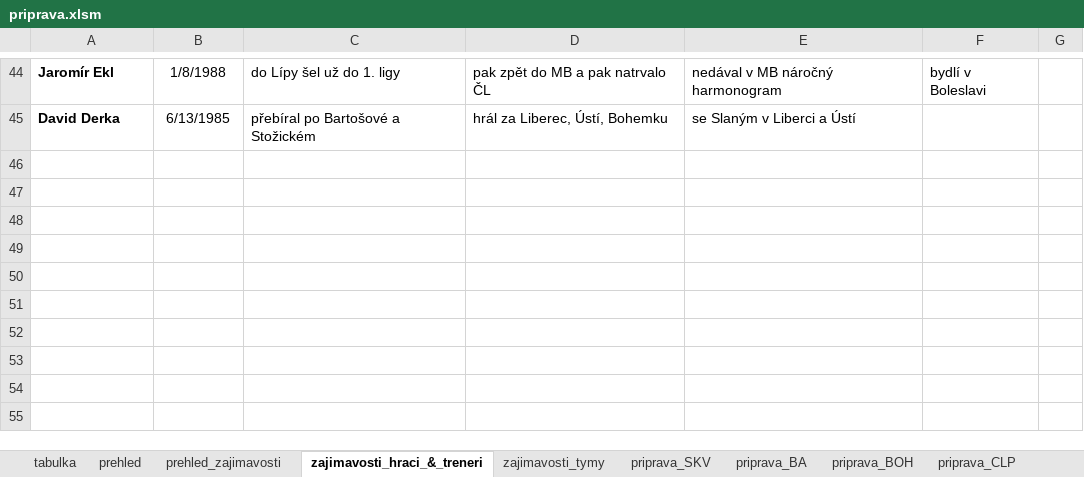
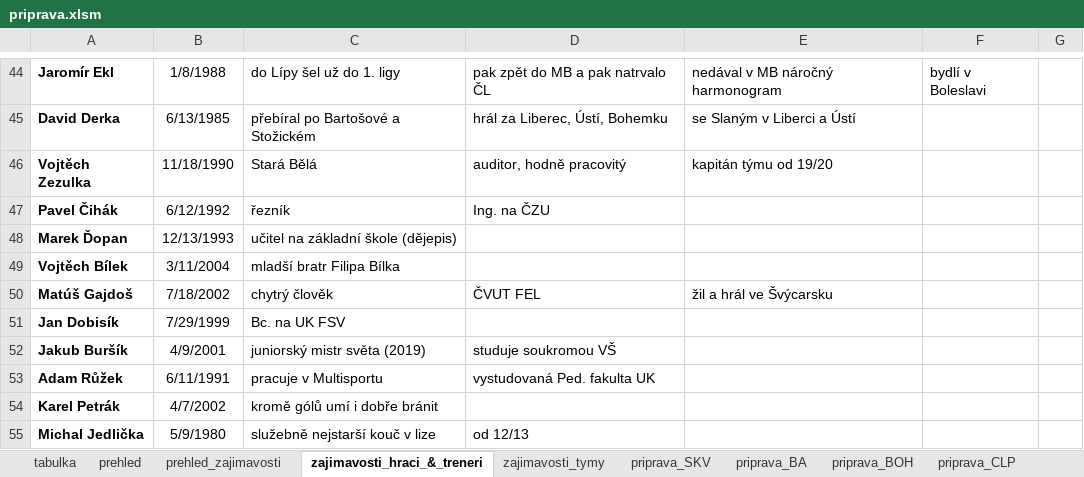
Before and after one commit to klimarichard/ceskyflorbal, an Excel workbook: priprava.xlsm, sheet zajimavosti_hraci_&_treneri, drawn as a sheet; only a part is shown, gaps mark what is left out; values as stored, in another font and other column widths than the file's, no borders; conditional formats not drawn; the diff names each change by its address in the sheet, - before the commit and + after, or states it on an @@ line.

```diff
--- a/priprava.xlsm (sheet zajimavosti_hraci_&_treneri)
+++ b/priprava.xlsm (sheet zajimavosti_hraci_&_treneri)
+row 46: Vojtěch Zezulka | 11/18/1990 | Stará Bělá | auditor, hodně pracovitý | kapitán týmu od 19/20
+row 47: Pavel Čihák | 6/12/1992 | řezník | Ing. na ČZU
+row 48: Marek Ďopan | 12/13/1993 | učitel na základní škole (dějepis)
+row 49: Vojtěch Bílek | 3/11/2004 | mladší bratr Filipa Bílka
+row 50: Matúš Gajdoš | 7/18/2002 | chytrý člověk | ČVUT FEL | žil a hrál ve Švýcarsku
+row 51: Jan Dobisík | 7/29/1999 | Bc. na UK FSV
+row 52: Jakub Buršík | 4/9/2001 | juniorský mistr světa (2019) | studuje soukromou VŠ
+row 53: Adam Růžek | 6/11/1991 | pracuje v Multisportu | vystudovaná Ped. fakulta UK
+row 54: Karel Petrák | 4/7/2002 | kromě gólů umí i dobře bránit
+row 55: Michal Jedlička | 5/9/1980 | služebně nejstarší kouč v lize | od 12/13
```
Also changed, not shown: sheet priprava_BOH, sheet priprava_OST, sheet prehled, sheet priprava_SKV, sheet priprava_PAR, sheet priprava_BA, 12 more sheets, formulas that keep their value, hidden cells.
